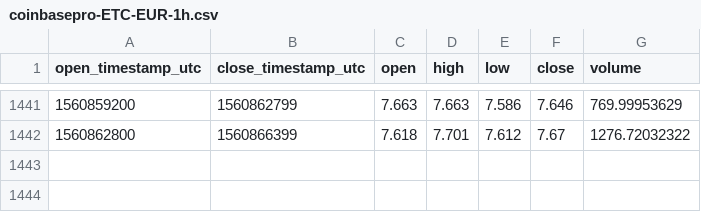
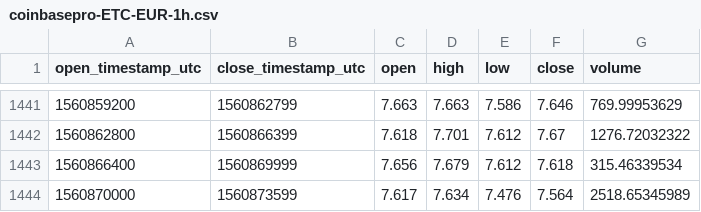
Before and after one commit to cryptobigbro/coinbasepro-ETC-EUR, a CSV file: coinbasepro-ETC-EUR-1h.csv, drawn as a sheet; only a part is shown, gaps mark what is left out; the diff names each change by its address in the sheet, - before the commit and + after, or states it on an @@ line.

Commit message:
Update OHLCV data.

```diff
--- a/coinbasepro-ETC-EUR-1h.csv
+++ b/coinbasepro-ETC-EUR-1h.csv
+row 1443: 1560866400 | 1560869999 | 7.656 | 7.679 | 7.612 | 7.618 | 315.46339534
+row 1444: 1560870000 | 1560873599 | 7.617 | 7.634 | 7.476 | 7.564 | 2518.65345989
```
Also changed, not shown: 1 other file.
